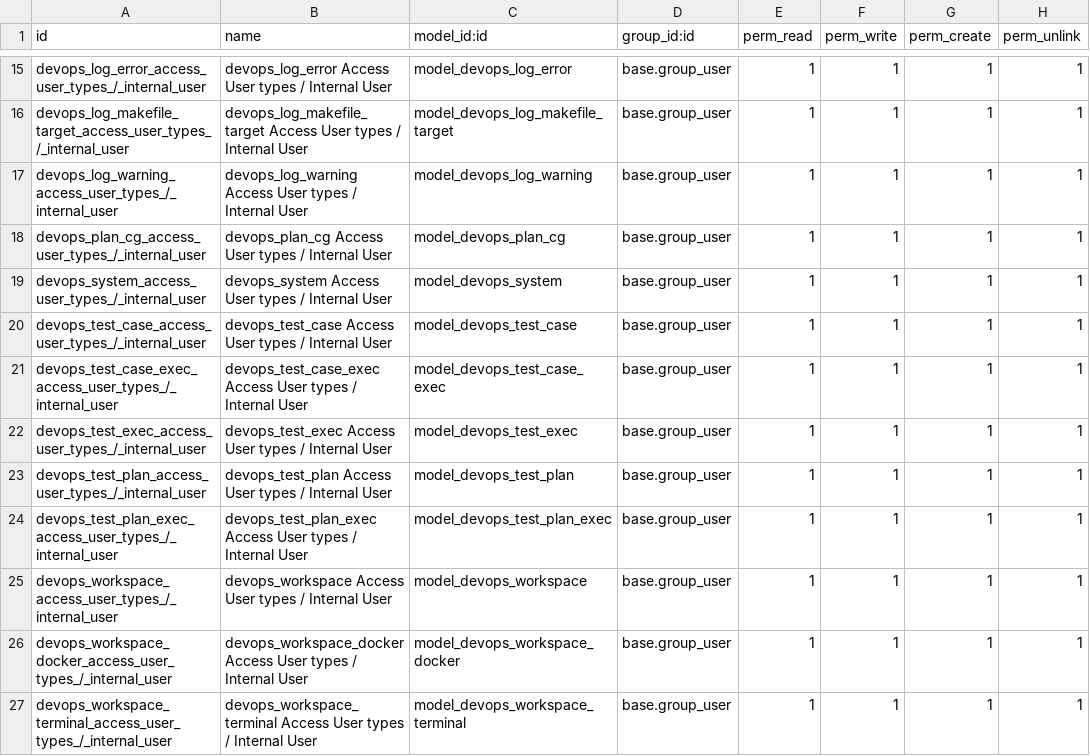
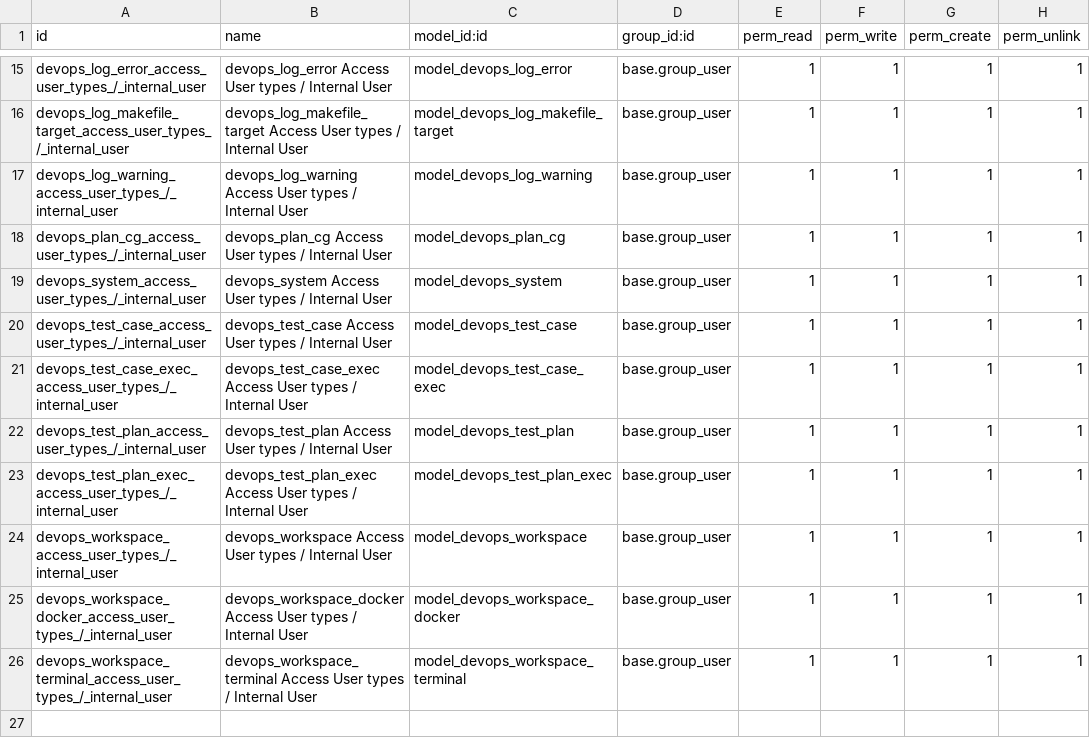
Before and after one commit to ERPLibre/erplibre_addons, a CSV file: erplibre_devops/security/ir.model.access.csv, drawn as a sheet; only a part is shown, gaps mark what is left out.

```diff
--- a/erplibre_devops/security/ir.model.access.csv
+++ b/erplibre_devops/security/ir.model.access.csv
@@ -21,3 +21,2 @@ devops_test_case_access_user_types_/_internal_user,devops_test_case Access User
 devops_test_case_exec_access_user_types_/_internal_user,devops_test_case_exec Access User types / Internal User,model_devops_test_case_exec,base.group_user,1,1,1,1
-devops_test_exec_access_user_types_/_internal_user,devops_test_exec Access User types / Internal User,model_devops_test_exec,base.group_user,1,1,1,1
 devops_test_plan_access_user_types_/_internal_user,devops_test_plan Access User types / Internal User,model_devops_test_plan,base.group_user,1,1,1,1
```
Also changed, not shown: 8 other files.
